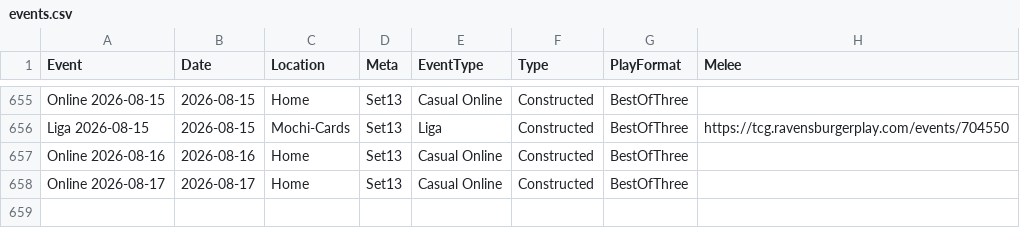
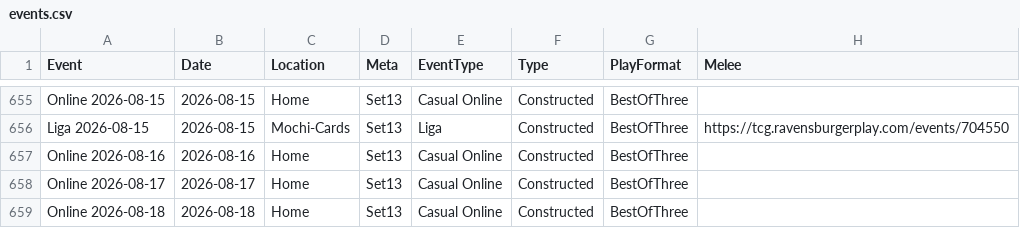
Before and after one commit to shinobi64/lorcana, a CSV file: results/events.csv, drawn as a sheet; only a part is shown, gaps mark what is left out; the diff names each change by its address in the sheet, - before the commit and + after, or states it on an @@ line.

```diff
--- a/results/events.csv
+++ b/results/events.csv
+row 659: Online 2026-08-18 | 2026-08-18 | Home | Set13 | Casual Online | Constructed | BestOfThree
```
Also changed, not shown: results/results.csv.
